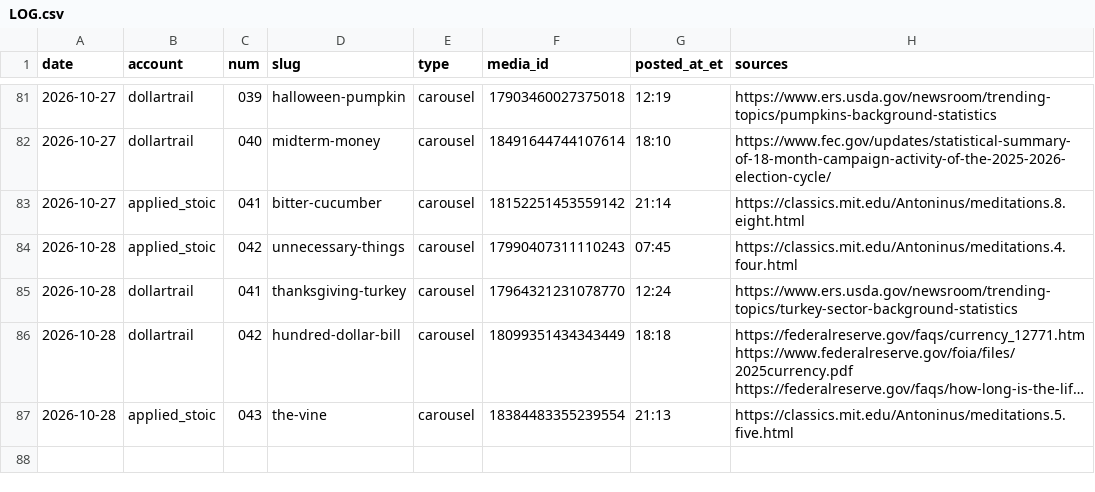
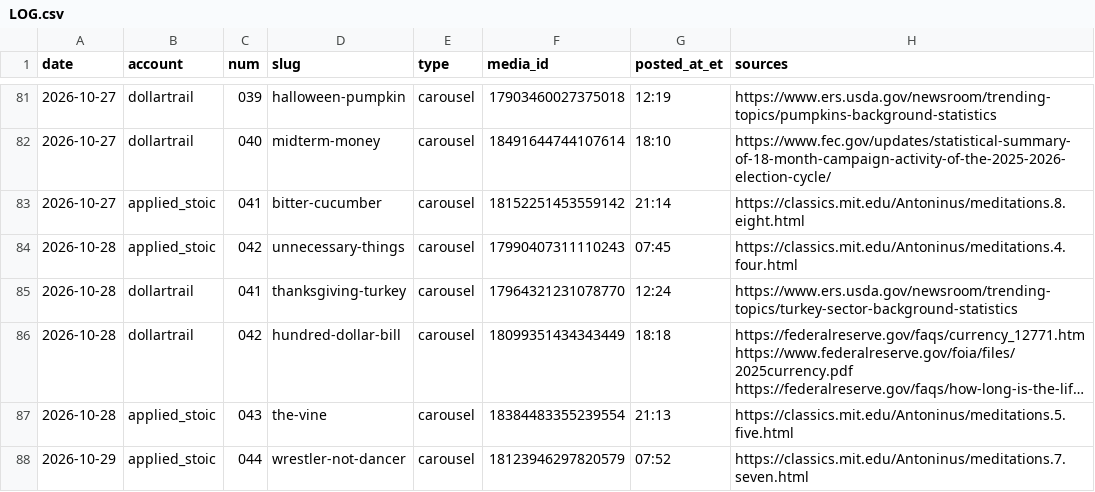
Before and after one commit to jimlastinger/ig-posts, a CSV file: LOG.csv, drawn as a sheet; only a part is shown, gaps mark what is left out; long unchanged cells end in ….

```diff
--- a/LOG.csv
+++ b/LOG.csv
@@ -87 +87,2 @@ date,account,num,slug,type,media_id,posted_at_et,sources
 2026-10-28,applied_stoic,043,the-vine,carousel,18384483355239554,21:13,https://classics.mit.edu/Antoninus/meditations.5.five.html
+2026-10-29,applied_stoic,044,wrestler-not-dancer,carousel,18123946297820579,07:52,https://classics.mit.edu/Antoninus/meditations.7.seven.html
```
